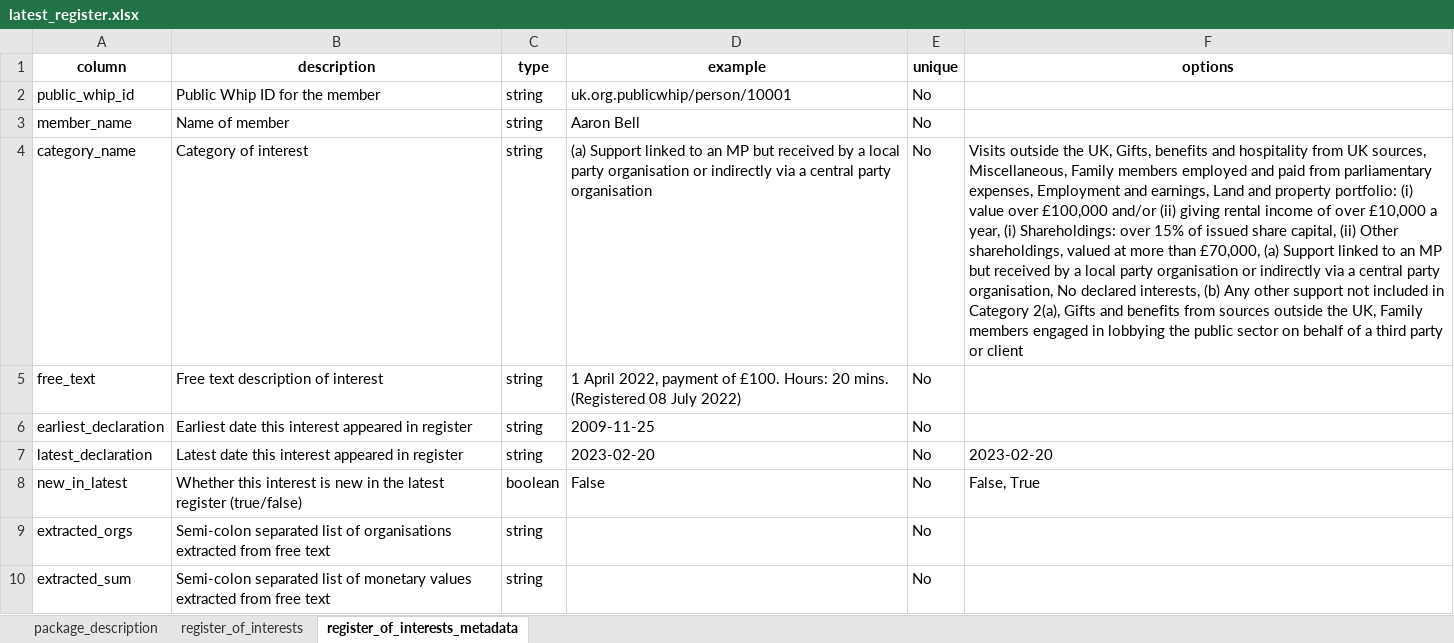
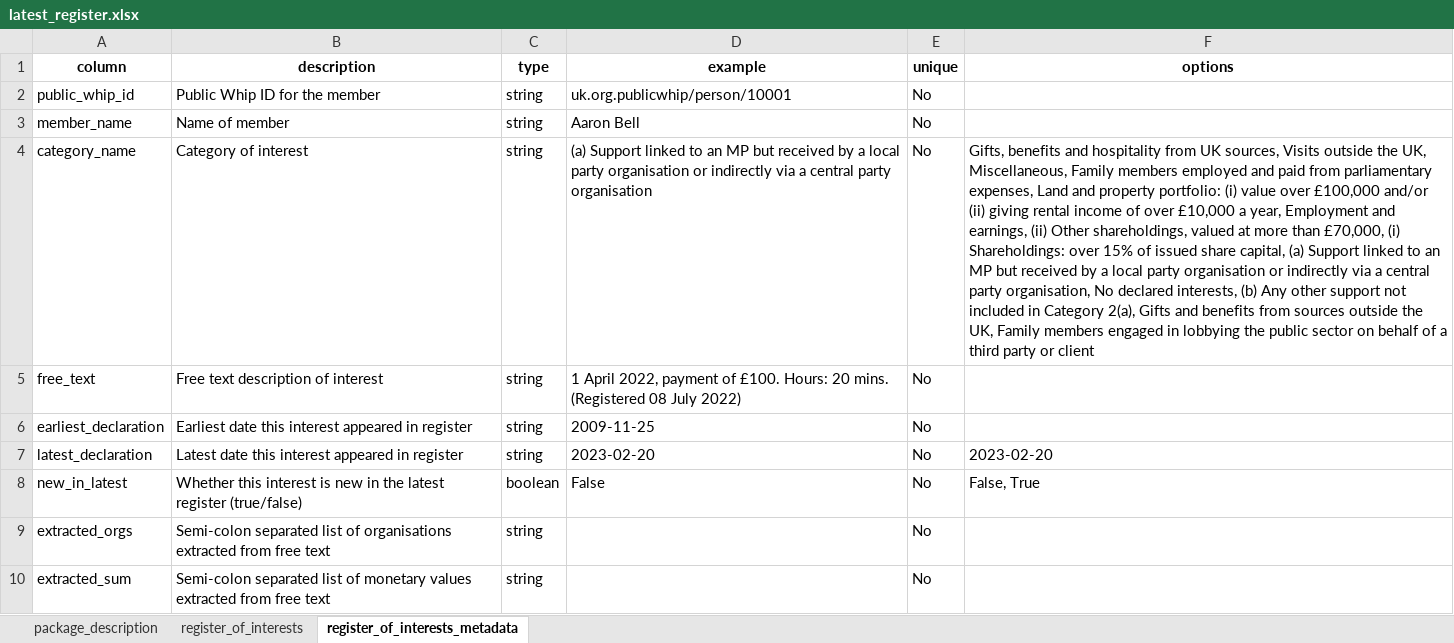
Before and after one commit to mysociety/parl_register_interests, an Excel workbook: docs/data/latest_register/0.1.4/latest_register.xlsx, sheet register_of_interests_metadata, drawn as a sheet; values as stored, in another font and other column widths than the file's, no borders; the diff names each change by its address in the sheet, - before the commit and + after, or states it on an @@ line.

```diff
--- a/docs/data/latest_register/0.1.4/latest_register.xlsx (sheet register_of_interests_metadata)
+++ b/docs/data/latest_register/0.1.4/latest_register.xlsx (sheet register_of_interests_metadata)
-F4 (options): Visits outside the UK, Gifts, benefits and hospitality from UK sources, Miscellaneous, Family members employed and paid from parliamentary expenses, Employment and earnings, Land and property portfolio: (i) value over £100,000 and/or (ii) giving rental income of over £10,000 a year, (i) Shareholdings: over 15% of issued share capital, (ii) Other shareholdings, valued at more than £70,000, (a) Support…
+F4 (options): Gifts, benefits and hospitality from UK sources, Visits outside the UK, Miscellaneous, Family members employed and paid from parliamentary expenses, Land and property portfolio: (i) value over £100,000 and/or (ii) giving rental income of over £10,000 a year, Employment and earnings, (ii) Other shareholdings, valued at more than £70,000, (i) Shareholdings: over 15% of issued share capital, (a) Support…
```
Also changed, not shown: sheet register_of_interests, docs/data/latest_register/0.1/latest_register.xlsx, docs/data/latest_register/0/latest_register.xlsx, 47 other files.
